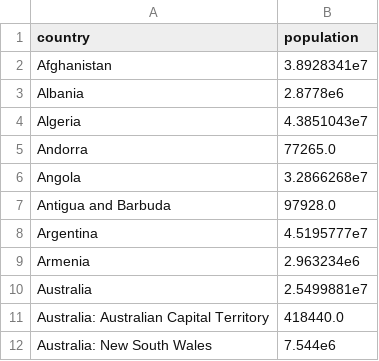
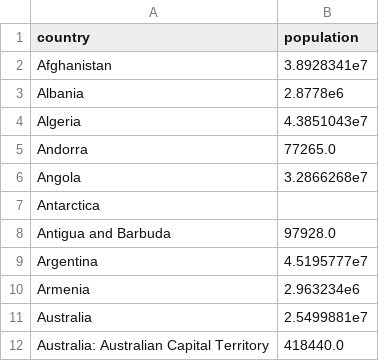
Before and after one commit to dhopp1/COVID-19-status-reports, a CSV file: plots/data/population.csv, drawn as a sheet; only a part is shown; the shorter side is filled out with more unchanged rows; the diff names each change by its address in the sheet, - before the commit and + after, or states it on an @@ line.

```diff
--- a/plots/data/population.csv
+++ b/plots/data/population.csv
+row 7: Antarctica
```
Also changed, not shown: plots/data/acceleration_data.csv, plots/data/rki_data.csv, 1 other file.
